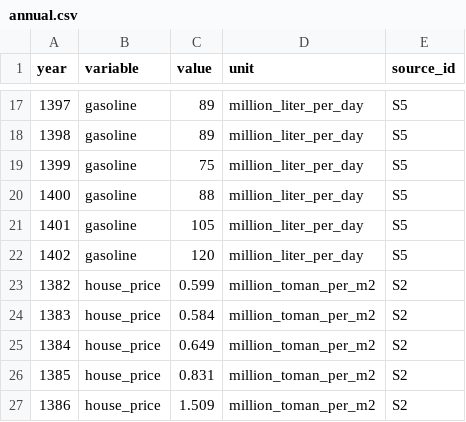
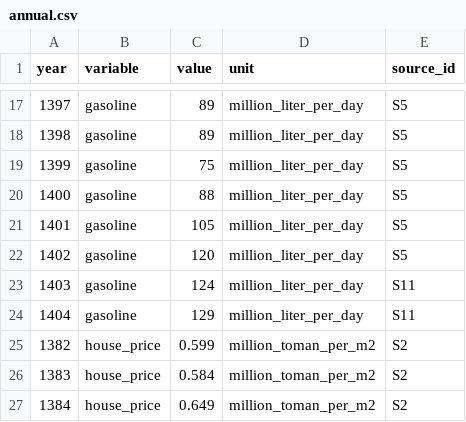
Before and after one commit to hrahmadi/gas-housing, a CSV file: data/annual.csv, drawn as a sheet; only a part is shown, gaps mark what is left out; the shorter side is filled out with more unchanged rows.

```diff
--- a/data/annual.csv
+++ b/data/annual.csv
@@ -22,2 +22,4 @@ year,variable,value,unit,source_id
 1402,gasoline,120,million_liter_per_day,S5
+1403,gasoline,124,million_liter_per_day,S11
+1404,gasoline,129,million_liter_per_day,S11
 1382,house_price,0.599,million_toman_per_m2,S2
```
Also changed, not shown: data/sources.csv, 3 other files.
